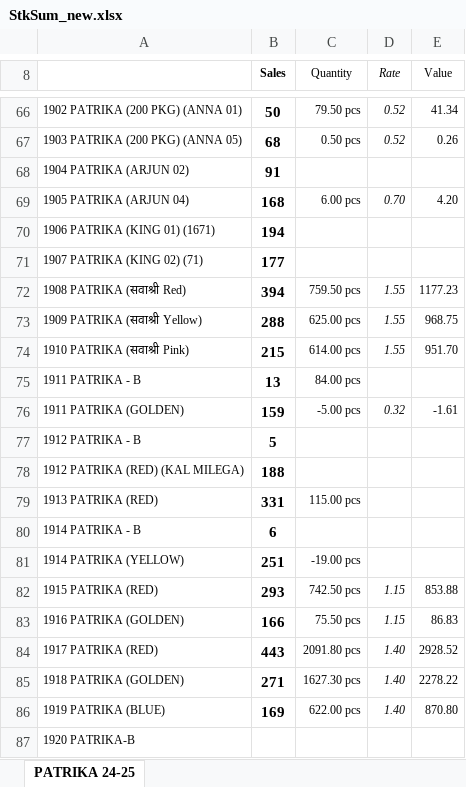
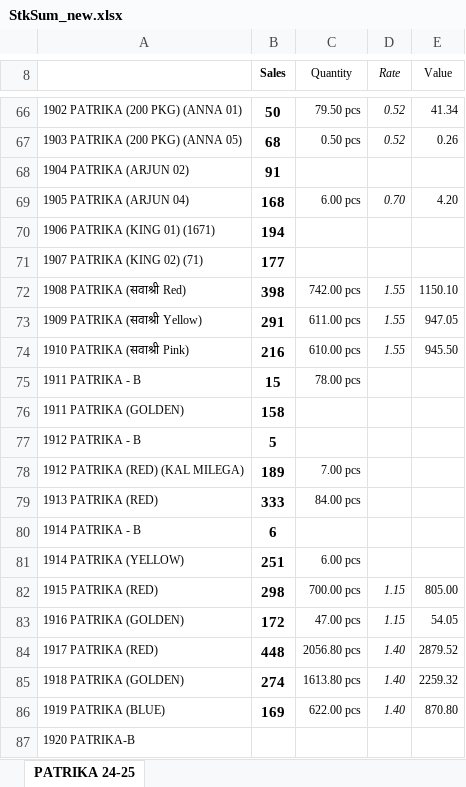
Before and after one commit to jyoti-creative-cards/jyoti-cards-stock-management-streamlit-app, an Excel workbook: StkSum_new.xlsx, sheet PATRIKA 24-25, drawn as a sheet; only a part is shown, gaps mark what is left out; values as stored, in another font and other column widths than the file's, no borders; the diff covers the shown part only; the diff names each change by its address in the sheet, - before the commit and + after, or states it on an @@ line.

Commit message:
m,

```diff
--- a/StkSum_new.xlsx (sheet PATRIKA 24-25)
+++ b/StkSum_new.xlsx (sheet PATRIKA 24-25)
-B72 (Sales): 394
+B72 (Sales): 398
-C72 (Quantity): 759.50 pcs
+C72 (Quantity): 742.00 pcs
-E72 (Value): 1177.23
+E72 (Value): 1150.10
-B73 (Sales): 288
+B73 (Sales): 291
-C73 (Quantity): 625.00 pcs
+C73 (Quantity): 611.00 pcs
-E73 (Value): 968.75
+E73 (Value): 947.05
-B74 (Sales): 215
+B74 (Sales): 216
-C74 (Quantity): 614.00 pcs
+C74 (Quantity): 610.00 pcs
-E74 (Value): 951.70
+E74 (Value): 945.50
-B75 (Sales): 13
+B75 (Sales): 15
-C75 (Quantity): 84.00 pcs
+C75 (Quantity): 78.00 pcs
-B76 (Sales): 159
+B76 (Sales): 158
-C76 (Quantity): -5.00 pcs
+C76 (Quantity): (empty)
-D76 (Rate): 0.32
+D76 (Rate): (empty)
-E76 (Value): -1.61
+E76 (Value): (empty)
-B78 (Sales): 188
+B78 (Sales): 189
-C78 (Quantity): (empty)
+C78 (Quantity): 7.00 pcs
-B79 (Sales): 331
+B79 (Sales): 333
-C79 (Quantity): 115.00 pcs
+C79 (Quantity): 84.00 pcs
-C81 (Quantity): -19.00 pcs
+C81 (Quantity): 6.00 pcs
-B82 (Sales): 293
+B82 (Sales): 298
-C82 (Quantity): 742.50 pcs
+C82 (Quantity): 700.00 pcs
-E82 (Value): 853.88
+E82 (Value): 805.00
-B83 (Sales): 166
+B83 (Sales): 172
-C83 (Quantity): 75.50 pcs
+C83 (Quantity): 47.00 pcs
-E83 (Value): 86.83
+E83 (Value): 54.05
-B84 (Sales): 443
+B84 (Sales): 448
-C84 (Quantity): 2091.80 pcs
+C84 (Quantity): 2056.80 pcs
-E84 (Value): 2928.52
+E84 (Value): 2879.52
-B85 (Sales): 271
+B85 (Sales): 274
-C85 (Quantity): 1627.30 pcs
+C85 (Quantity): 1613.80 pcs
-E85 (Value): 2278.22
+E85 (Value): 2259.32
```
Also changed, not shown: 169 edited cells elsewhere in this sheet.
